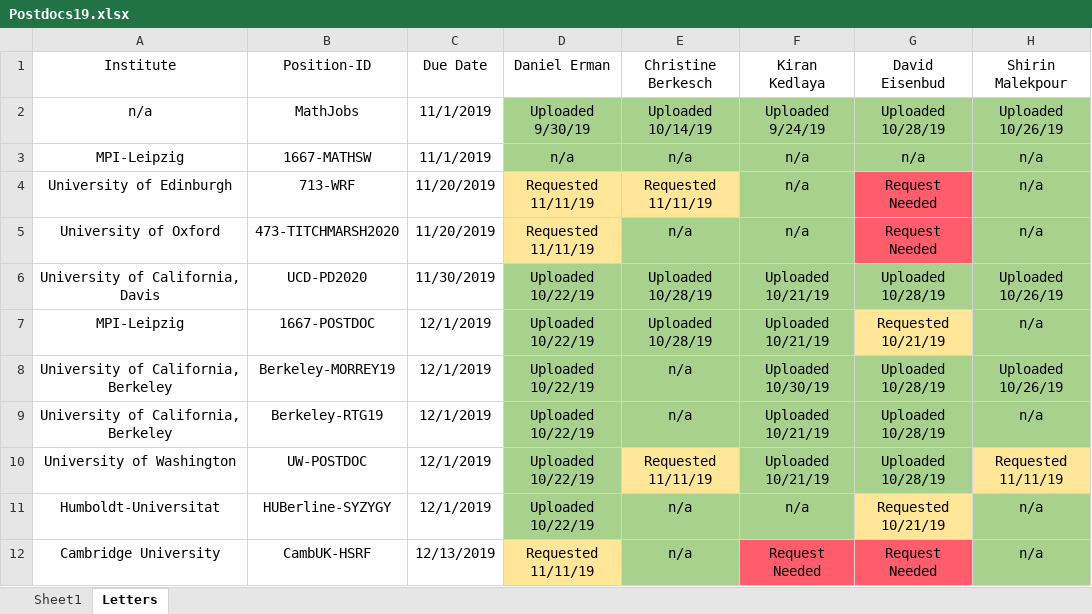
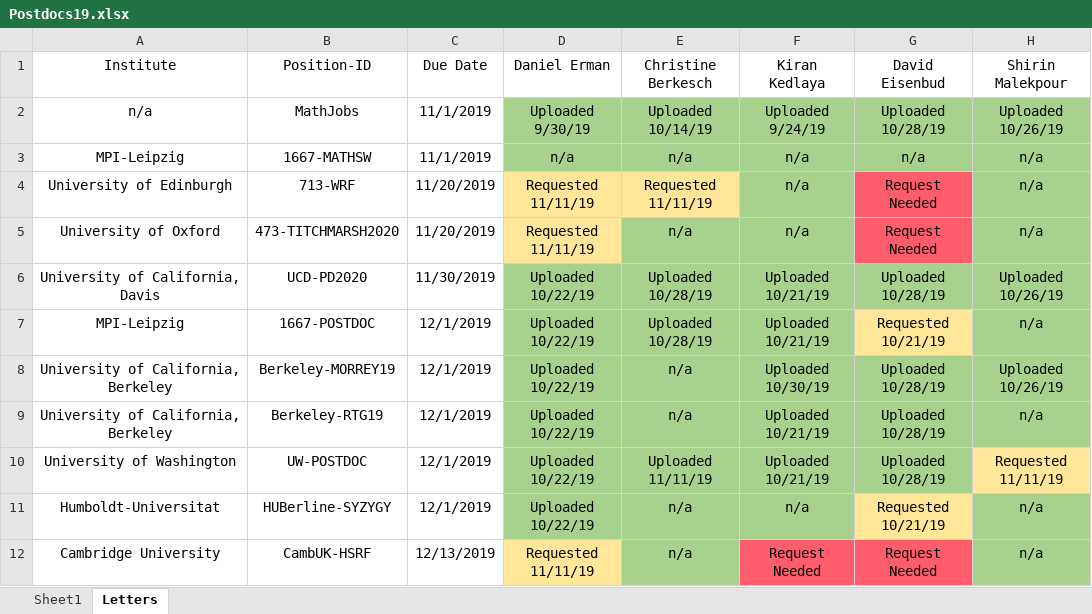
Before and after one commit to julietteBruce/Application-Materials, an Excel workbook: Postdocs19.xlsx, sheet Letters, drawn as a sheet; values as stored, in another font and other column widths than the file's, no borders; the diff names each change by its address in the sheet, - before the commit and + after, or states it on an @@ line.

```diff
--- a/Postdocs19.xlsx (sheet Letters)
+++ b/Postdocs19.xlsx (sheet Letters)
-E10 (Christine Berkesch): Requested 11/11/19
+E10 (Christine Berkesch): Uploaded 11/11/19
-E10 fill: #FFE699
+E10 fill: #A9D18E
```
Also changed, not shown: sheet Sheet1, 22 other files.
